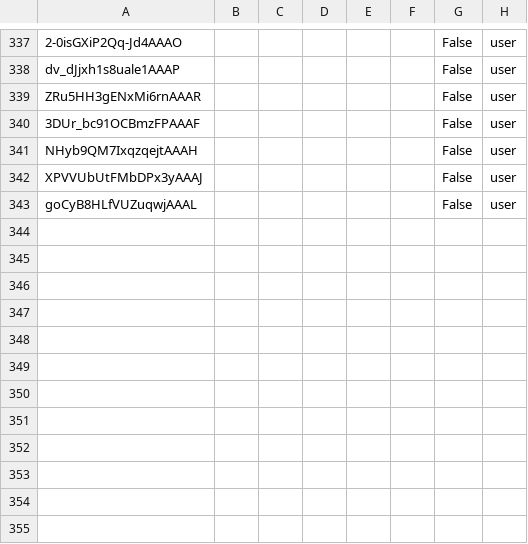
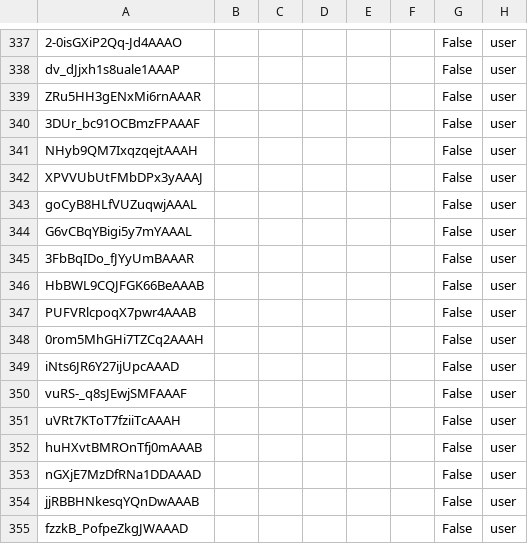
Before and after one commit to albertodiazz/threadPool-Test, a CSV file: data/info_sesion.csv, drawn as a sheet; only a part is shown, gaps mark what is left out.

```diff
--- a/data/info_sesion.csv
+++ b/data/info_sesion.csv
@@ -343 +343,13 @@ XPVVUbUtFMbDPx3yAAAJ,,,,,,False,user
 goCyB8HLfVUZuqwjAAAL,,,,,,False,user
+G6vCBqYBigi5y7mYAAAL,,,,,,False,user
+3FbBqIDo_fJYyUmBAAAR,,,,,,False,user
+HbBWL9CQJFGK66BeAAAB,,,,,,False,user
+PUFVRlcpoqX7pwr4AAAB,,,,,,False,user
+0rom5MhGHi7TZCq2AAAH,,,,,,False,user
+iNts6JR6Y27ijUpcAAAD,,,,,,False,user
+vuRS-_q8sJEwjSMFAAAF,,,,,,False,user
+uVRt7KToT7fziiTcAAAH,,,,,,False,user
+huHXvtBMROnTfj0mAAAB,,,,,,False,user
+nGXjE7MzDfRNa1DDAAAD,,,,,,False,user
+jjRBBHNkesqYQnDwAAAB,,,,,,False,user
+fzzkB_PofpeZkgJWAAAD,,,,,,False,user
```
Also changed, not shown: 5 other files.
